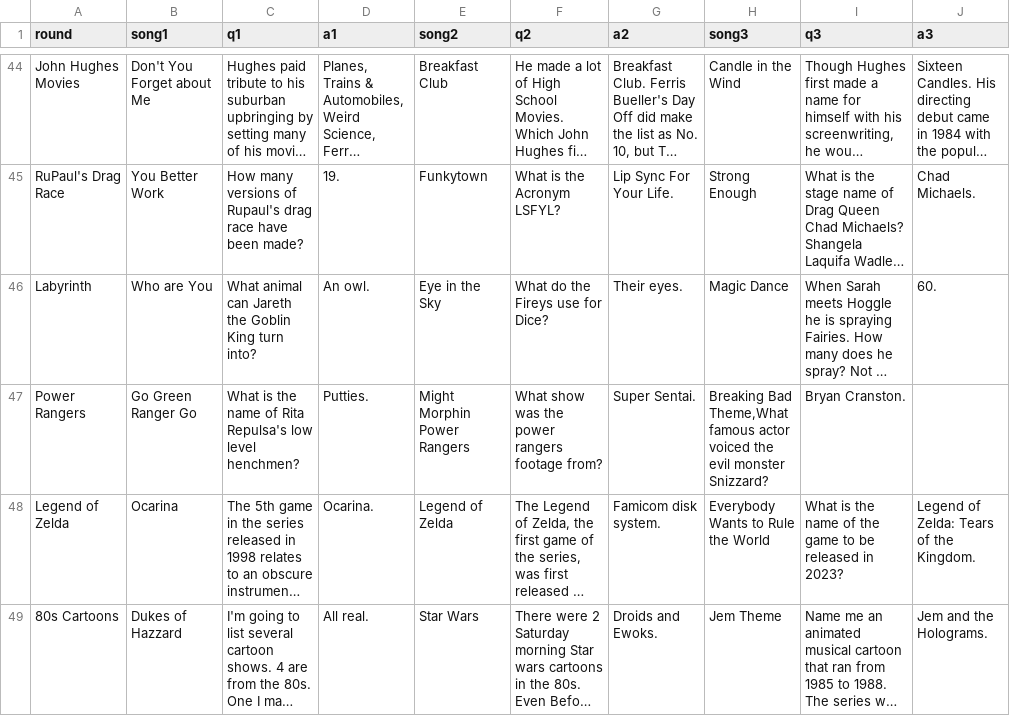
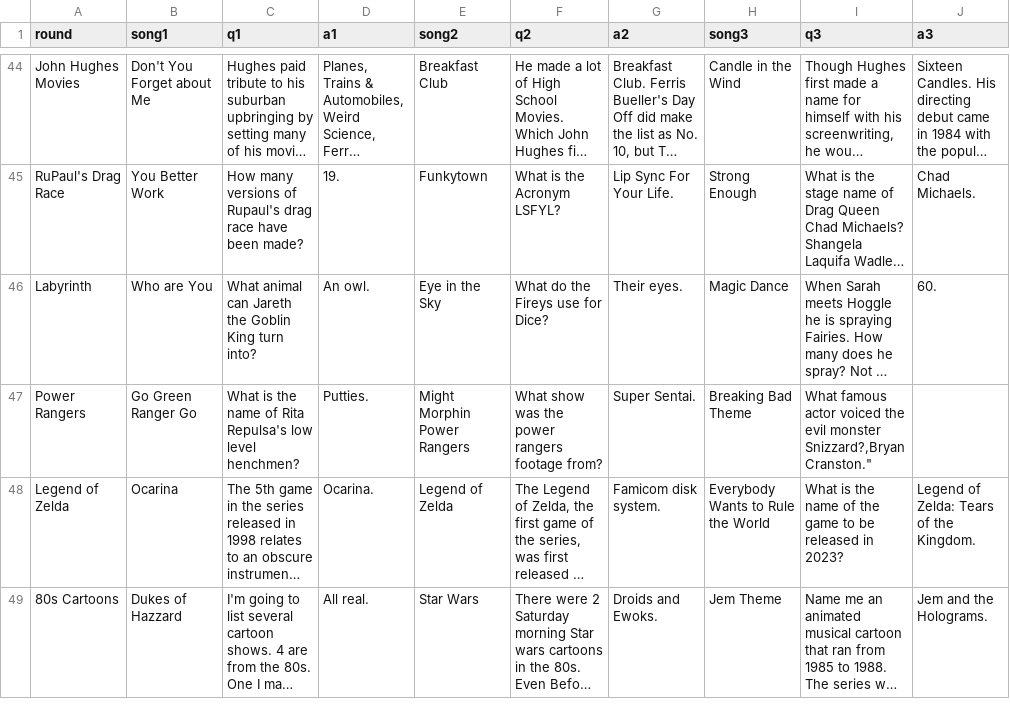
Before and after one commit to BOUCKY/Trivia_FAQtory, a CSV file: server/player_chosen.csv, drawn as a sheet; only a part is shown, gaps mark what is left out; long unchanged cells end in …; the diff names each change by its address in the sheet, - before the commit and + after, or states it on an @@ line.

Commit message:
Fix Typo

```diff
--- a/server/player_chosen.csv
+++ b/server/player_chosen.csv
-H47 (song3): Breaking Bad Theme,What famous actor voiced the evil monster Snizzard?
+H47 (song3): Breaking Bad Theme
-I47 (q3): Bryan Cranston.
+I47 (q3): What famous actor voiced the evil monster Snizzard?,Bryan Cranston."
```
